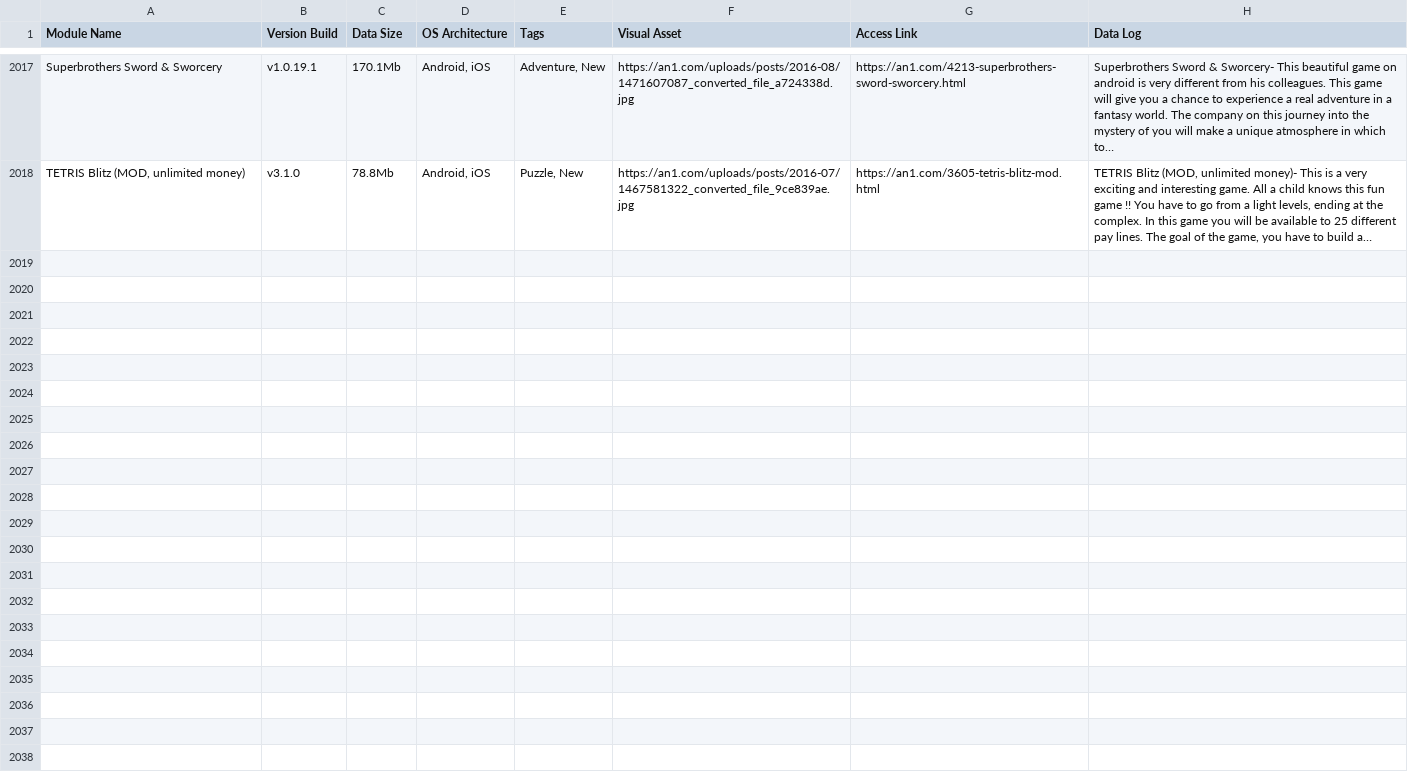
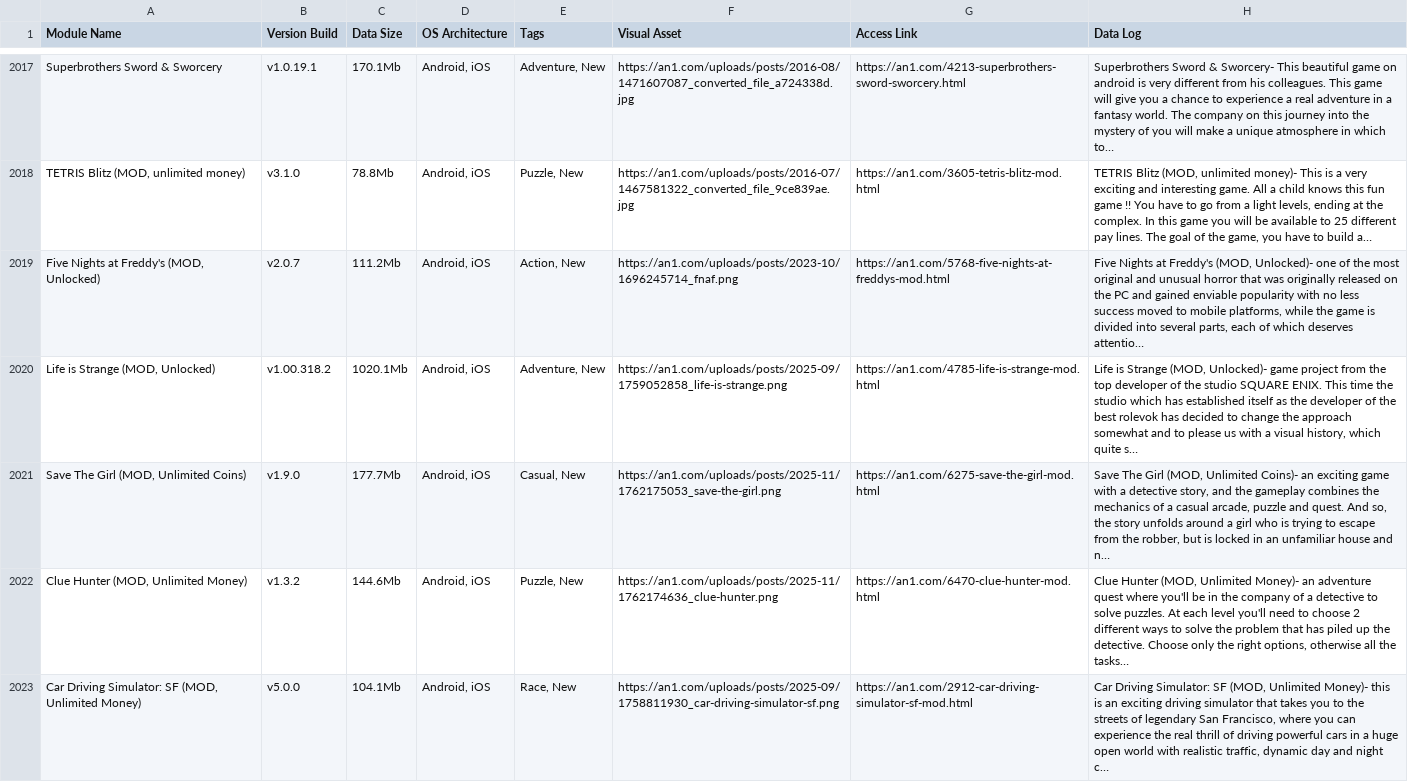
Before and after one commit to F1r0s/nexusgames, a CSV file: fallback_games.csv, drawn as a sheet; only a part is shown, gaps mark what is left out; the diff names each change by its address in the sheet, - before the commit and + after, or states it on an @@ line.

```diff
--- a/fallback_games.csv
+++ b/fallback_games.csv
+row 2019: Five Nights at Freddy's (MOD, Unlocked) | v2.0.7 | 111.2Mb | Android, iOS | Action, New | https://an1.com/uploads/posts/2023-10/1696245714_fnaf.png | https://an1.com/5768-five-nights-at-freddys-mod.html | Five Nights at Freddy's (MOD, Unlocked)- one of the most original and unusual horror that was originally released on the PC and gained enviable popularity with no less success moved to mobile platforms, while the game is divided into several parts, each of which deserves attentio…
+row 2020: Life is Strange (MOD, Unlocked) | v1.00.318.2 | 1020.1Mb | Android, iOS | Adventure, New | https://an1.com/uploads/posts/2025-09/1759052858_life-is-strange.png | https://an1.com/4785-life-is-strange-mod.html | Life is Strange (MOD, Unlocked)- game project from the top developer of the studio SQUARE ENIX. This time the studio which has established itself as the developer of the best rolevok has decided to change the approach somewhat and to please us with a visual history, which quite s…
+row 2021: Save The Girl (MOD, Unlimited Coins) | v1.9.0 | 177.7Mb | Android, iOS | Casual, New | https://an1.com/uploads/posts/2025-11/1762175053_save-the-girl.png | https://an1.com/6275-save-the-girl-mod.html | Save The Girl (MOD, Unlimited Coins)- an exciting game with a detective story, and the gameplay combines the mechanics of a casual arcade, puzzle and quest. And so, the story unfolds around a girl who is trying to escape from the robber, but is locked in an unfamiliar house and n…
+row 2022: Clue Hunter (MOD, Unlimited Money) | v1.3.2 | 144.6Mb | Android, iOS | Puzzle, New | https://an1.com/uploads/posts/2025-11/1762174636_clue-hunter.png | https://an1.com/6470-clue-hunter-mod.html | Clue Hunter (MOD, Unlimited Money)- an adventure quest where you'll be in the company of a detective to solve puzzles. At each level you'll need to choose 2 different ways to solve the problem that has piled up the detective. Choose only the right options, otherwise all the tasks…
+row 2023: Car Driving Simulator: SF (MOD, Unlimited Money) | v5.0.0 | 104.1Mb | Android, iOS | Race, New | https://an1.com/uploads/posts/2025-09/1758811930_car-driving-simulator-sf.png | https://an1.com/2912-car-driving-simulator-sf-mod.html | Car Driving Simulator: SF (MOD, Unlimited Money)- this is an exciting driving simulator that takes you to the streets of legendary San Francisco, where you can experience the real thrill of driving powerful cars in a huge open world with realistic traffic, dynamic day and night c…
```
Also changed, not shown: 1 other file.
